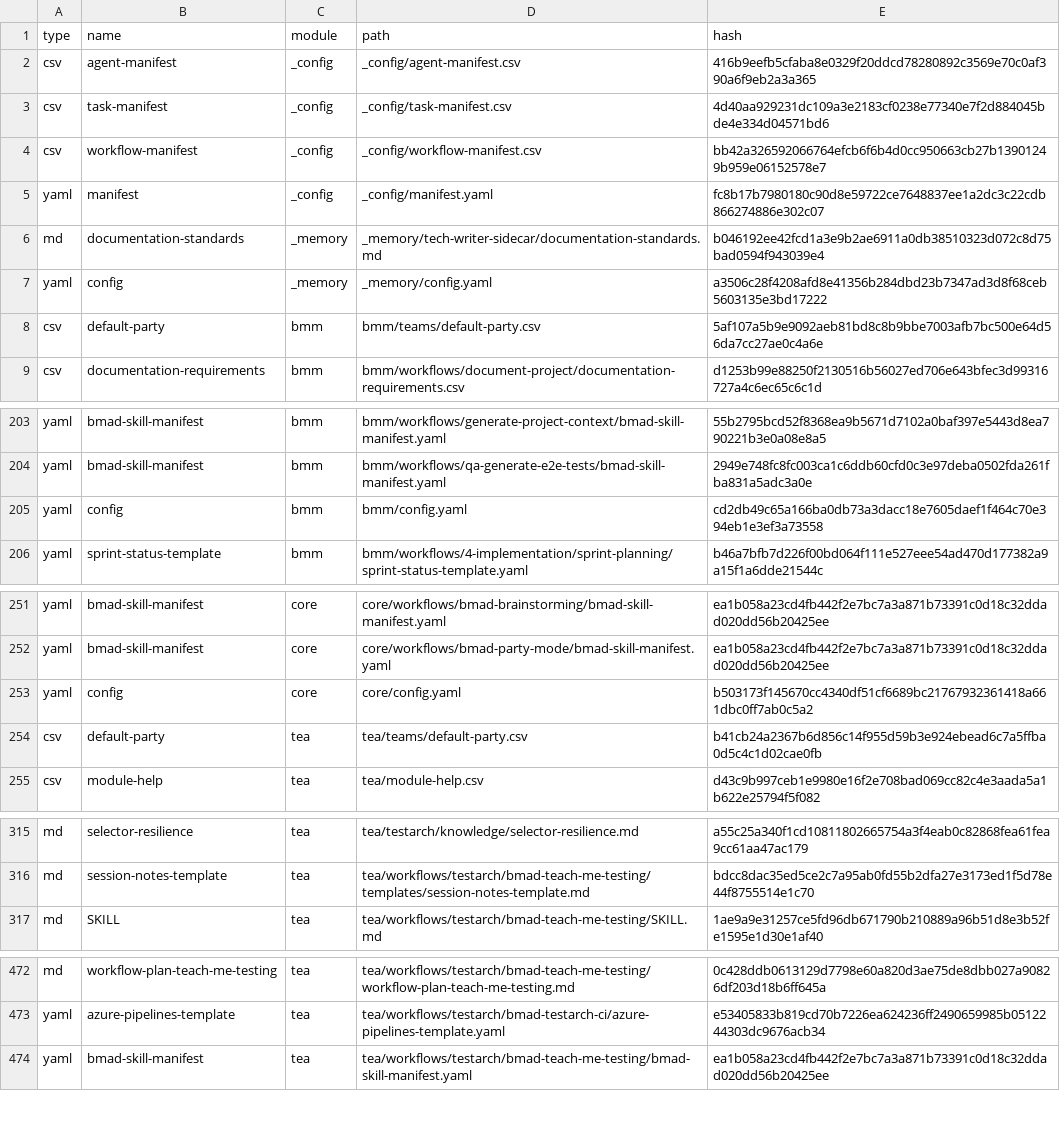
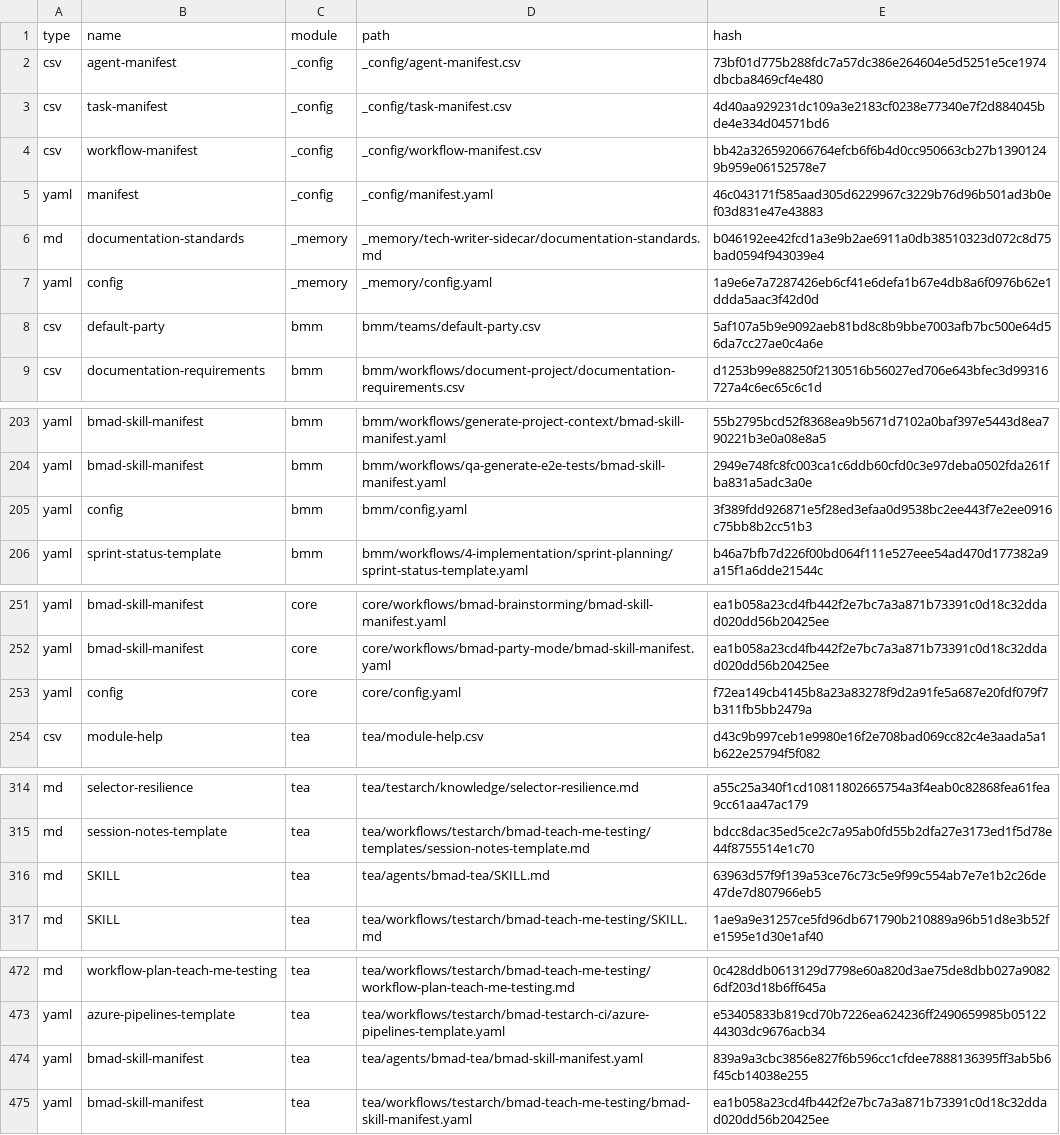
Before and after one commit to s18id/jurnapod, a CSV file: _bmad/_config/files-manifest.csv, drawn as a sheet; only a part is shown, gaps mark what is left out; the diff covers the shown part only.

```diff
--- a/_bmad/_config/files-manifest.csv
+++ b/_bmad/_config/files-manifest.csv
@@ -1,8 +1,8 @@
 type,name,module,path,hash
-"csv","agent-manifest","_config","_config/agent-manifest.csv","416b9eefb5cfaba8e0329f20ddcd78280892c3569e70c0af390a6f9eb2a3a365"
+"csv","agent-manifest","_config","_config/agent-manifest.csv","73bf01d775b288fdc7a57dc386e264604e5d5251e5ce1974dbcba8469cf4e480"
 "csv","task-manifest","_config","_config/task-manifest.csv","4d40aa929231dc109a3e2183cf0238e77340e7f2d884045bde4e334d04571bd6"
 "csv","workflow-manifest","_config","_config/workflow-manifest.csv","bb42a326592066764efcb6f6b4d0cc950663cb27b13901249b959e06152578e7"
-"yaml","manifest","_config","_config/manifest.yaml","fc8b17b7980180c90d8e59722ce7648837ee1a2dc3c22cdb866274886e302c07"
+"yaml","manifest","_config","_config/manifest.yaml","46c043171f585aad305d6229967c3229b76d96b501ad3b0ef03d831e47e43883"
 "md","documentation-standards","_memory","_memory/tech-writer-sidecar/documentation-standards.md","b046192ee42fcd1a3e9b2ae6911a0db38510323d072c8d75bad0594f943039e4"
-"yaml","config","_memory","_memory/config.yaml","a3506c28f4208afd8e41356b284dbd23b7347ad3d8f68ceb5603135e3bd17222"
+"yaml","config","_memory","_memory/config.yaml","1a9e6e7a7287426eb6cf41e6defa1b67e4db8a6f0976b62e1ddda5aac3f42d0d"
 "csv","default-party","bmm","bmm/teams/default-party.csv","5af107a5b9e9092aeb81bd8c8b9bbe7003afb7bc500e64d56da7cc27ae0c4a6e"
@@ -204,3 +204,3 @@ type,name,module,path,hash
 "yaml","bmad-skill-manifest","bmm","bmm/workflows/qa-generate-e2e-tests/bmad-skill-manifest.yaml","2949e748fc8fc003ca1c6ddb60cfd0c3e97deba0502fda261fba831a5adc3a0e"
-"yaml","config","bmm","bmm/config.yaml","cd2db49c65a166ba0db73a3dacc18e7605daef1f464c70e394eb1e3ef3a73558"
+"yaml","config","bmm","bmm/config.yaml","3f389fdd926871e5f28ed3efaa0d9538bc2ee443f7e2ee0916c75bb8b2cc51b3"
 "yaml","sprint-status-template","bmm","bmm/workflows/4-implementation/sprint-planning/sprint-status-template.yaml","b46a7bfb7d226f00bd064f111e527eee54ad470d177382a9a15f1a6dde21544c"
@@ -252,4 +252,3 @@ type,name,module,path,hash
 "yaml","bmad-skill-manifest","core","core/workflows/bmad-party-mode/bmad-skill-manifest.yaml","ea1b058a23cd4fb442f2e7bc7a3a871b73391c0d18c32ddad020dd56b20425ee"
-"yaml","config","core","core/config.yaml","b503173f145670cc4340df51cf6689bc21767932361418a661dbc0ff7ab0c5a2"
-"csv","default-party","tea","tea/teams/default-party.csv","b41cb24a2367b6d856c14f955d59b3e924ebead6c7a5ffba0d5c4c1d02cae0fb"
+"yaml","config","core","core/config.yaml","f72ea149cb4145b8a23a83278f9d2a91fe5a687e20fdf079f7b311fb5bb2479a"
 "csv","module-help","tea","tea/module-help.csv","d43c9b997ceb1e9980e16f2e708bad069cc82c4e3aada5a1b622e25794f5f082"
@@ -316,2 +315,3 @@ type,name,module,path,hash
 "md","session-notes-template","tea","tea/workflows/testarch/bmad-teach-me-testing/templates/session-notes-template.md","bdcc8dac35ed5ce2c7a95ab0fd55b2dfa27e3173ed1f5d78e44f8755514e1c70"
+"md","SKILL","tea","tea/agents/bmad-tea/SKILL.md","63963d57f9f139a53ce76c73c5e9f99c554ab7e7e1b2c26de47de7d807966eb5"
 "md","SKILL","tea","tea/workflows/testarch/bmad-teach-me-testing/SKILL.md","1ae9a9e31257ce5fd96db671790b210889a96b51d8e3b52fe1595e1d30e1af40"
@@ -473,2 +473,3 @@ type,name,module,path,hash
 "yaml","azure-pipelines-template","tea","tea/workflows/testarch/bmad-testarch-ci/azure-pipelines-template.yaml","e53405833b819cd70b7226ea624236ff2490659985b0512244303dc9676acb34"
+"yaml","bmad-skill-manifest","tea","tea/agents/bmad-tea/bmad-skill-manifest.yaml","839a9a3cbc3856e827f6b596cc1cfdee7888136395ff3ab5b6f45cb14038e255"
 "yaml","bmad-skill-manifest","tea","tea/workflows/testarch/bmad-teach-me-testing/bmad-skill-manifest.yaml","ea1b058a23cd4fb442f2e7bc7a3a871b73391c0d18c32ddad020dd56b20425ee"
```
Also changed, not shown: 1 edited cell elsewhere in this file, _bmad/_config/bmad-help.csv, 5 other files.
